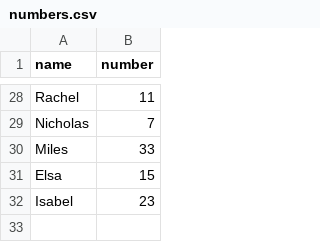
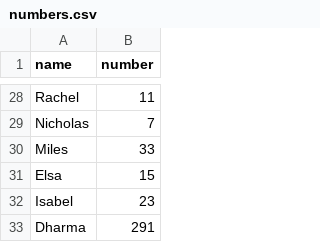
Before and after one commit to infolab-csail/welcome-demo, a CSV file: numbers.csv, drawn as a sheet; only a part is shown, gaps mark what is left out; the diff names each change by its address in the sheet, - before the commit and + after, or states it on an @@ line.

Commit message:
Add Dharma's favorite number

```diff
--- a/numbers.csv
+++ b/numbers.csv
+row 33: Dharma | 291
```
